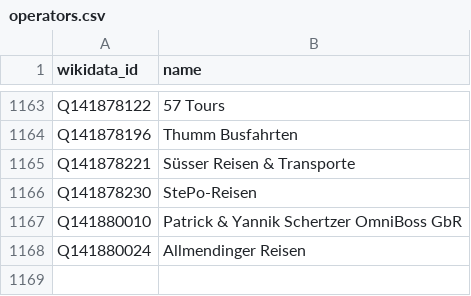
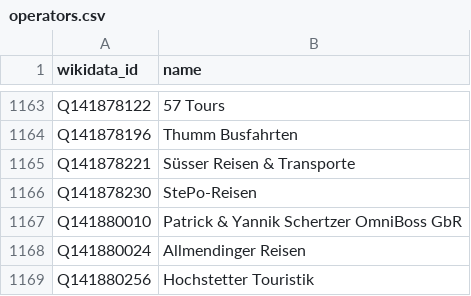
Before and after one commit to wittighausen/transitous-wikidata-operator-matching, a CSV file: operators.csv, drawn as a sheet; only a part is shown, gaps mark what is left out.

Commit message:
Update operators.csv

```diff
--- a/operators.csv
+++ b/operators.csv
@@ -1168 +1168,2 @@ Q141880010,Patrick & Yannik Schertzer OmniBoss GbR
 Q141880024,Allmendinger Reisen
+Q141880256,Hochstetter Touristik
```
